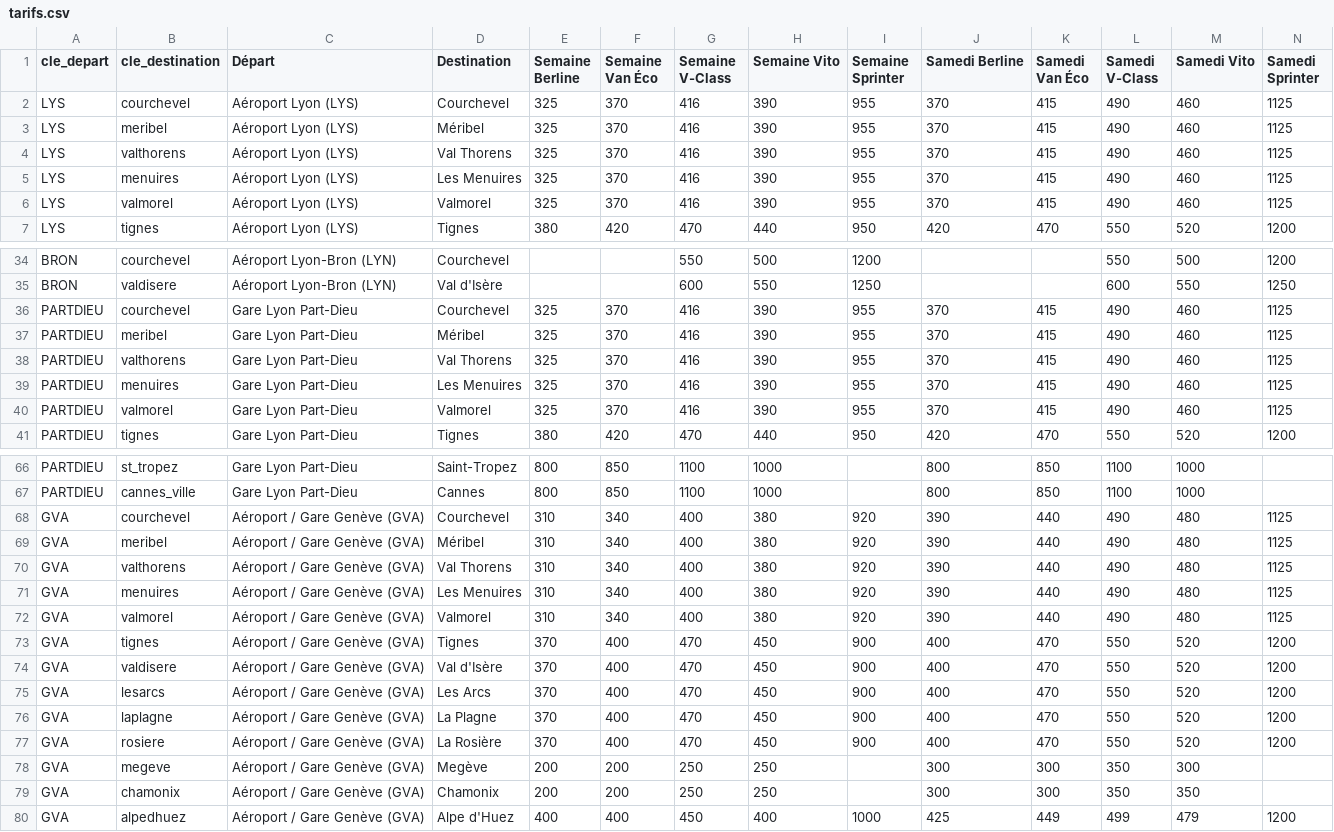
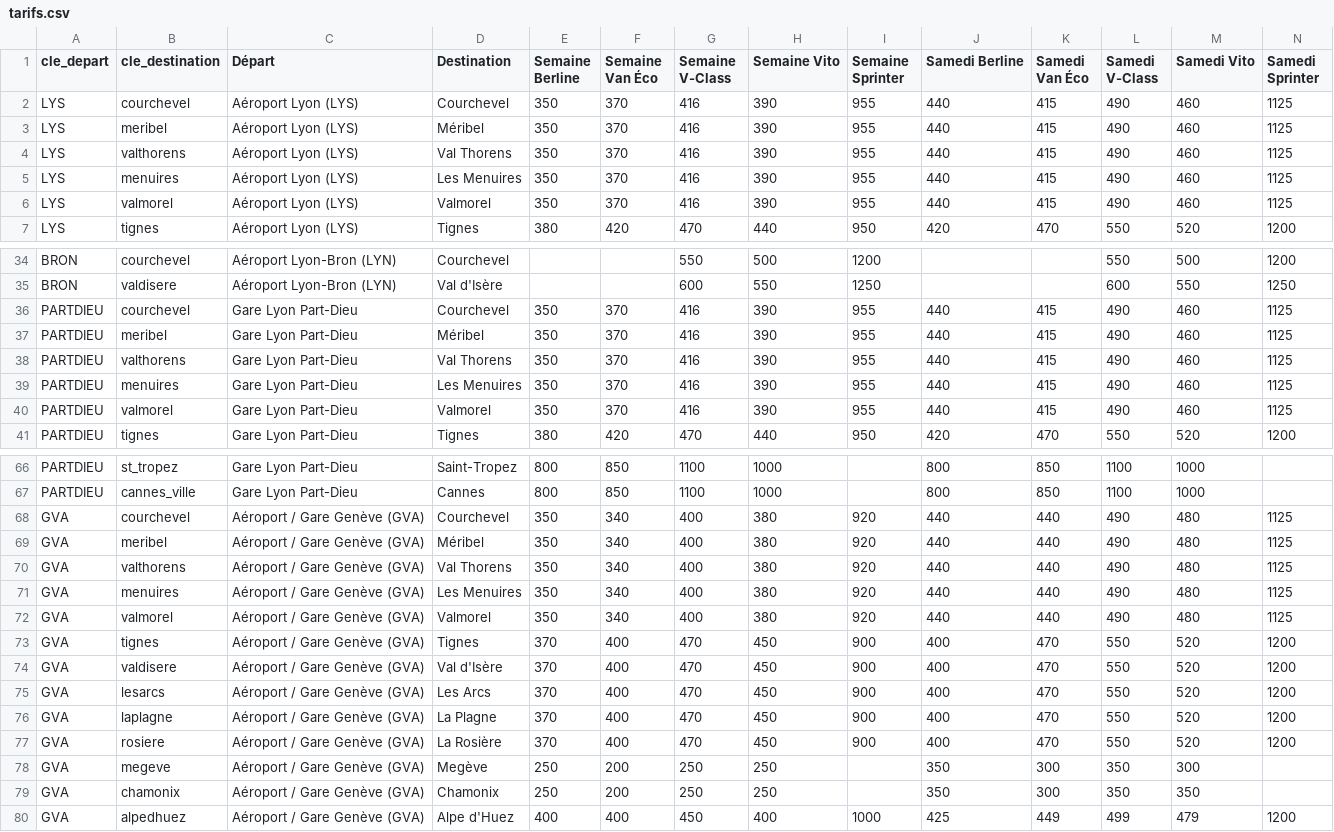
Before and after one commit to jaafar6907/squeed-vtc, a CSV file: tarifs.csv, drawn as a sheet; only a part is shown, gaps mark what is left out; the diff covers the shown part only.

Commit message:
Update tarifs.csv

```diff
--- a/tarifs.csv
+++ b/tarifs.csv
@@ -1,7 +1,7 @@
 cle_depart;cle_destination;Départ;Destination;Semaine Berline;Semaine Van Éco;Semaine V-Class;Semaine Vito;Semaine Sprinter;Samedi Berline;Samedi Van Éco;Samedi V-Class;Samedi Vito;Samedi Sprinter
-LYS;courchevel;Aéroport Lyon (LYS);Courchevel;325;370;416;390;955;370;415;490;460;1125
-LYS;meribel;Aéroport Lyon (LYS);Méribel;325;370;416;390;955;370;415;490;460;1125
-LYS;valthorens;Aéroport Lyon (LYS);Val Thorens;325;370;416;390;955;370;415;490;460;1125
-LYS;menuires;Aéroport Lyon (LYS);Les Menuires;325;370;416;390;955;370;415;490;460;1125
-LYS;valmorel;Aéroport Lyon (LYS);Valmorel;325;370;416;390;955;370;415;490;460;1125
+LYS;courchevel;Aéroport Lyon (LYS);Courchevel;350;370;416;390;955;440;415;490;460;1125
+LYS;meribel;Aéroport Lyon (LYS);Méribel;350;370;416;390;955;440;415;490;460;1125
+LYS;valthorens;Aéroport Lyon (LYS);Val Thorens;350;370;416;390;955;440;415;490;460;1125
+LYS;menuires;Aéroport Lyon (LYS);Les Menuires;350;370;416;390;955;440;415;490;460;1125
+LYS;valmorel;Aéroport Lyon (LYS);Valmorel;350;370;416;390;955;440;415;490;460;1125
 LYS;tignes;Aéroport Lyon (LYS);Tignes;380;420;470;440;950;420;470;550;520;1200
@@ -35,7 +35,7 @@ BRON;courchevel;Aéroport Lyon-Bron (LYN);Courchevel;;;550;500;1200;;;550;500;12
 BRON;valdisere;Aéroport Lyon-Bron (LYN);Val d'Isère;;;600;550;1250;;;600;550;1250
-PARTDIEU;courchevel;Gare Lyon Part-Dieu;Courchevel;325;370;416;390;955;370;415;490;460;1125
-PARTDIEU;meribel;Gare Lyon Part-Dieu;Méribel;325;370;416;390;955;370;415;490;460;1125
-PARTDIEU;valthorens;Gare Lyon Part-Dieu;Val Thorens;325;370;416;390;955;370;415;490;460;1125
-PARTDIEU;menuires;Gare Lyon Part-Dieu;Les Menuires;325;370;416;390;955;370;415;490;460;1125
-PARTDIEU;valmorel;Gare Lyon Part-Dieu;Valmorel;325;370;416;390;955;370;415;490;460;1125
+PARTDIEU;courchevel;Gare Lyon Part-Dieu;Courchevel;350;370;416;390;955;440;415;490;460;1125
+PARTDIEU;meribel;Gare Lyon Part-Dieu;Méribel;350;370;416;390;955;440;415;490;460;1125
+PARTDIEU;valthorens;Gare Lyon Part-Dieu;Val Thorens;350;370;416;390;955;440;415;490;460;1125
+PARTDIEU;menuires;Gare Lyon Part-Dieu;Les Menuires;350;370;416;390;955;440;415;490;460;1125
+PARTDIEU;valmorel;Gare Lyon Part-Dieu;Valmorel;350;370;416;390;955;440;415;490;460;1125
 PARTDIEU;tignes;Gare Lyon Part-Dieu;Tignes;380;420;470;440;950;420;470;550;520;1200
@@ -67,7 +67,7 @@ PARTDIEU;st_tropez;Gare Lyon Part-Dieu;Saint-Tropez;800;850;1100;1000;;800;850;1
 PARTDIEU;cannes_ville;Gare Lyon Part-Dieu;Cannes;800;850;1100;1000;;800;850;1100;1000;
-GVA;courchevel;Aéroport / Gare Genève (GVA);Courchevel;310;340;400;380;920;390;440;490;480;1125
-GVA;meribel;Aéroport / Gare Genève (GVA);Méribel;310;340;400;380;920;390;440;490;480;1125
-GVA;valthorens;Aéroport / Gare Genève (GVA);Val Thorens;310;340;400;380;920;390;440;490;480;1125
-GVA;menuires;Aéroport / Gare Genève (GVA);Les Menuires;310;340;400;380;920;390;440;490;480;1125
-GVA;valmorel;Aéroport / Gare Genève (GVA);Valmorel;310;340;400;380;920;390;440;490;480;1125
+GVA;courchevel;Aéroport / Gare Genève (GVA);Courchevel;350;340;400;380;920;440;440;490;480;1125
+GVA;meribel;Aéroport / Gare Genève (GVA);Méribel;350;340;400;380;920;440;440;490;480;1125
+GVA;valthorens;Aéroport / Gare Genève (GVA);Val Thorens;350;340;400;380;920;440;440;490;480;1125
+GVA;menuires;Aéroport / Gare Genève (GVA);Les Menuires;350;340;400;380;920;440;440;490;480;1125
+GVA;valmorel;Aéroport / Gare Genève (GVA);Valmorel;350;340;400;380;920;440;440;490;480;1125
 GVA;tignes;Aéroport / Gare Genève (GVA);Tignes;370;400;470;450;900;400;470;550;520;1200
@@ -77,4 +77,4 @@ GVA;laplagne;Aéroport / Gare Genève (GVA);La Plagne;370;400;470;450;900;400;47
 GVA;rosiere;Aéroport / Gare Genève (GVA);La Rosière;370;400;470;450;900;400;470;550;520;1200
-GVA;megeve;Aéroport / Gare Genève (GVA);Megève;200;200;250;250;;300;300;350;300;
-GVA;chamonix;Aéroport / Gare Genève (GVA);Chamonix;200;200;250;250;;300;300;350;350;
+GVA;megeve;Aéroport / Gare Genève (GVA);Megève;250;200;250;250;;350;300;350;300;
+GVA;chamonix;Aéroport / Gare Genève (GVA);Chamonix;250;200;250;250;;350;300;350;350;
 GVA;alpedhuez;Aéroport / Gare Genève (GVA);Alpe d'Huez;400;400;450;400;1000;425;449;499;479;1200
```
Also changed, not shown: 6 edited cells elsewhere in this file.
